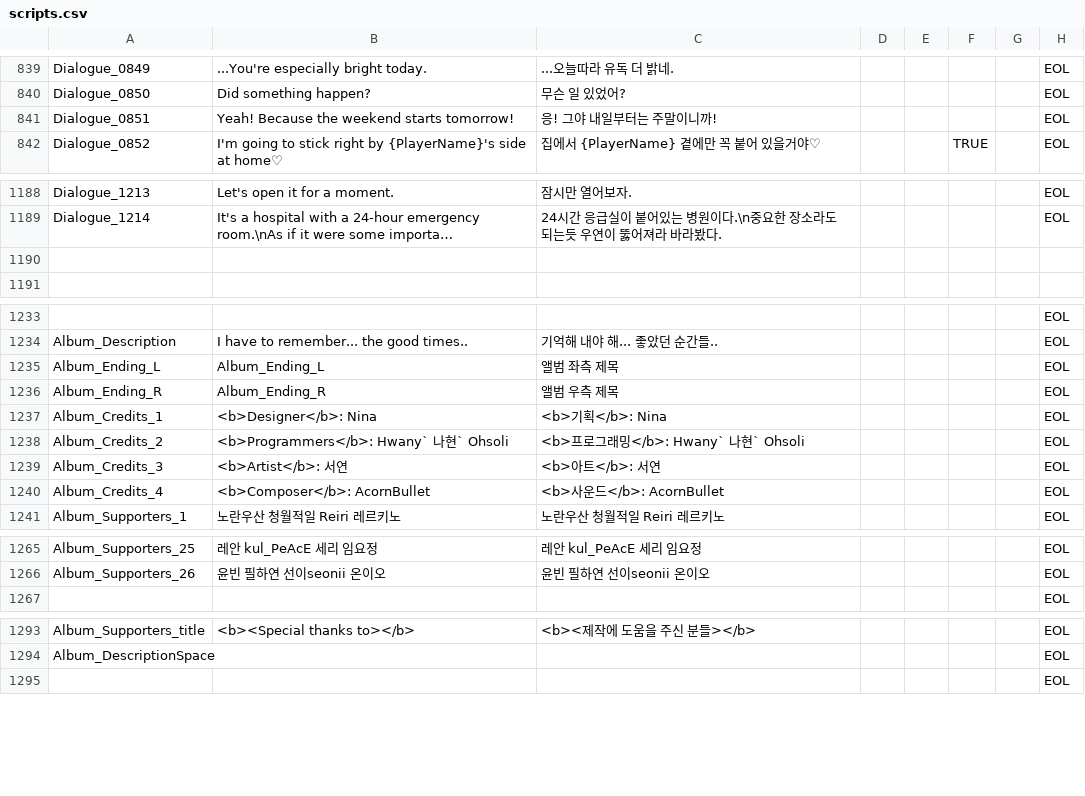
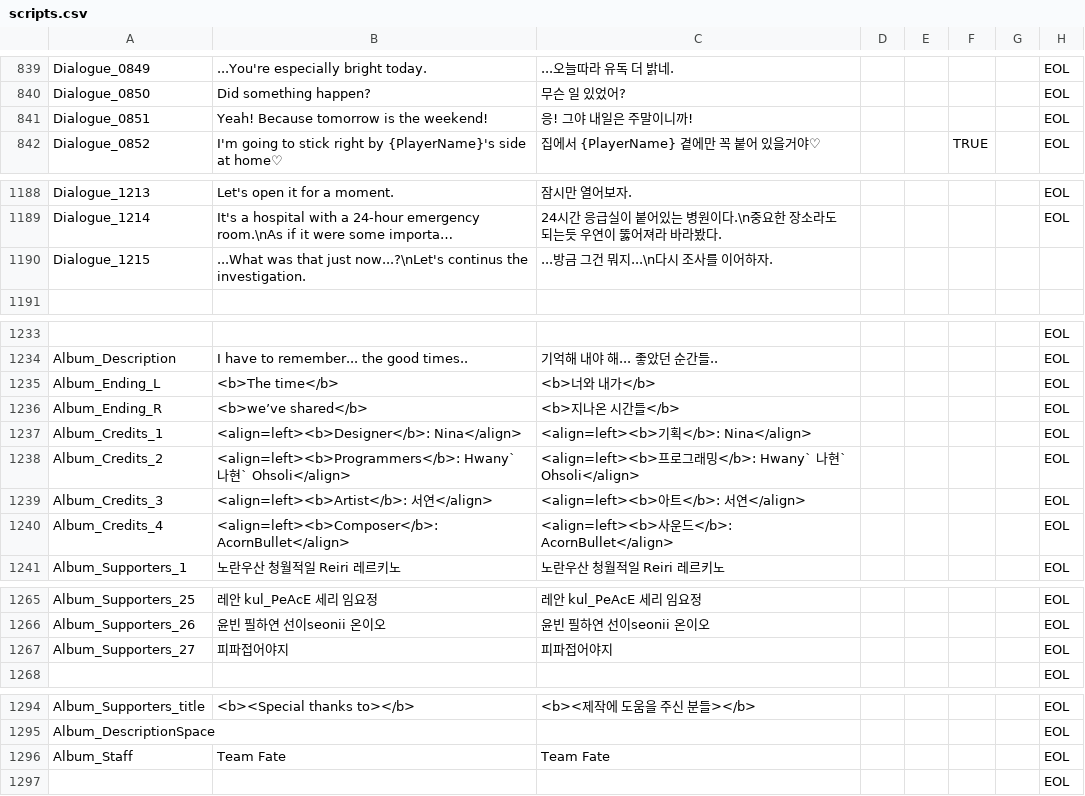
Before and after one commit to ollan365/Fate, a CSV file: Assets/Resources/Datas/scripts.csv, drawn as a sheet; only a part is shown, gaps mark what is left out; long unchanged cells end in …; the diff covers the shown part only; the diff names each change by its address in the sheet, - before the commit and + after, or states it on an @@ line.

```diff
--- a/Assets/Resources/Datas/scripts.csv
+++ b/Assets/Resources/Datas/scripts.csv
-B841: Yeah! Because the weekend starts tomorrow!
+B841: Yeah! Because tomorrow is the weekend!
-C841: 응! 그야 내일부터는 주말이니까!
+C841: 응! 그야 내일은 주말이니까!
-row 1190: (empty)
+row 1190: Dialogue_1215 | ...What was that just now...?\nLet's continus the investigation. | ...방금 그건 뭐지...\n다시 조사를 이어하자.
-B1235: Album_Ending_L
+B1235: <b>The time</b>
-C1235: 앨범 좌측 제목
+C1235: <b>너와 내가</b>
-B1236: Album_Ending_R
+B1236: <b>we’ve shared</b>
-C1236: 앨범 우측 제목
+C1236: <b>지나온 시간들</b>
-B1237: <b>Designer</b>: Nina
+B1237: <align=left><b>Designer</b>: Nina</align>
-C1237: <b>기획</b>: Nina
+C1237: <align=left><b>기획</b>: Nina</align>
-B1238: <b>Programmers</b>: Hwany` 나현` Ohsoli
+B1238: <align=left><b>Programmers</b>: Hwany` 나현` Ohsoli</align>
-C1238: <b>프로그래밍</b>: Hwany` 나현` Ohsoli
+C1238: <align=left><b>프로그래밍</b>: Hwany` 나현` Ohsoli</align>
-B1239: <b>Artist</b>: 서연
+B1239: <align=left><b>Artist</b>: 서연</align>
-C1239: <b>아트</b>: 서연
+C1239: <align=left><b>아트</b>: 서연</align>
-B1240: <b>Composer</b>: AcornBullet
+B1240: <align=left><b>Composer</b>: AcornBullet</align>
-C1240: <b>사운드</b>: AcornBullet
+C1240: <align=left><b>사운드</b>: AcornBullet</align>
+row 1267: Album_Supporters_27 | 피파접어야지 | 피파접어야지 |  |  |  |  | EOL
+row 1296: Album_Staff | Team Fate | Team Fate |  |  |  |  | EOL
```
Also changed, not shown: 1 removed row elsewhere in this file, Assets/Resources/Datas/diary.csv, Assets/Resources/Datas/events.csv, 6 other files.
